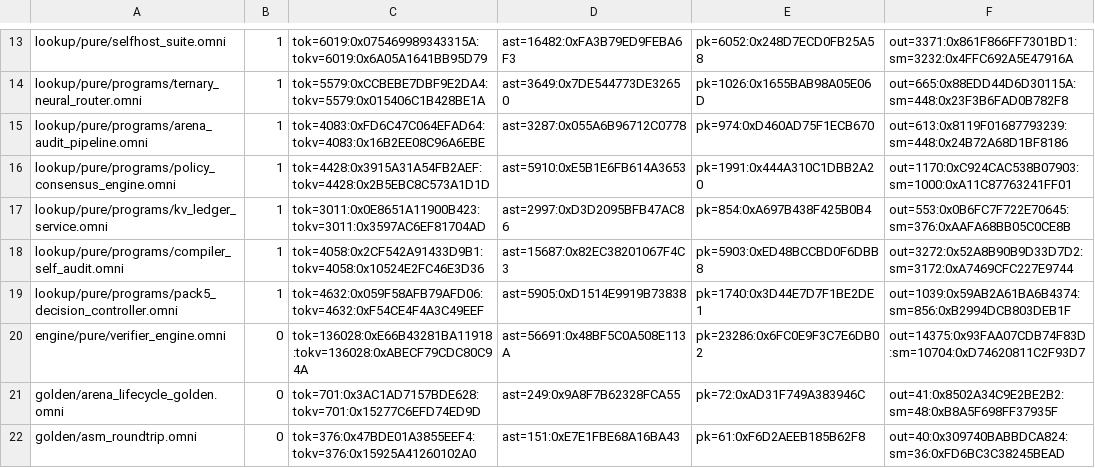
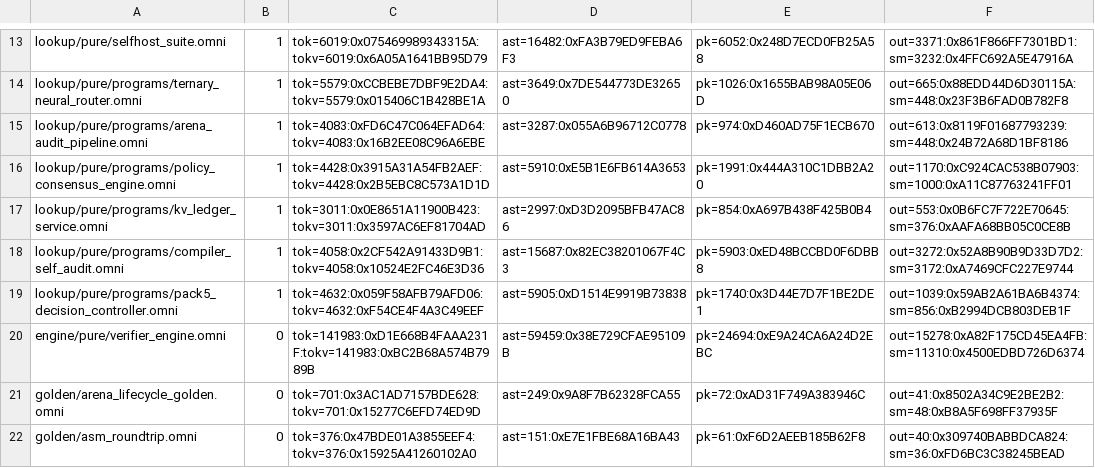
Before and after one commit to Hacking-Unicorn/omni, a TSV file: spec/m3/corpus.tsv, drawn as a sheet; only a part is shown, gaps mark what is left out.

Commit message:
fix(audit-round2): N1 verifier arity, N2 Pure-M2 IGET, N4 cache hardening, L1-L7 & L10 (#25)
* fix(audit2-n1): port opcode-arity table + EMPTY_MODULE to pure verifier, reconcile 0x7F42 min=4

* fix(audit2-n2): Pure-M2 2-op IGET buffer readback (multi+single); re-pin M2 seed 40234w 0x653BD567AAF5E0DB

* fix(audit2-n4): harden native ELF cache (lstat 0700+euid, mkdtemp fallback, verified /proc/self/fd exec)

* fix(audit2-l1-l4): Pure-M3 st_u64 (re-pin M3 59540w 0xC96457590C836700), no compile-elf/Wasm panics, precise native error codes

* feat(audit2-l5-l7): --fuel N flag, hash-pinned native verifier.elf (37636B 0xF3F0CC7177A2FA84), s4-honesty doc-pin generator & strict gate

* chore(audit2-l10): pin Rust 1.100.0 in CI, add compile-elf fuzz-smoke check, update oracle/README.md live wc -l

* chore(audit2): update verifier_engine lock tables (corpus, single_mode_lock, shape_census, label_reference)

* chore(archived-workspace): mirror N3 strict ISET -9 Wasm trap in omni-aot for 13/13 cargo test parity

```diff
--- a/spec/m3/corpus.tsv
+++ b/spec/m3/corpus.tsv
@@ -19,3 +19,3 @@ lookup/pure/programs/compiler_self_audit.omni	1	tok=4058:0x2CF542A91433D9B1:tokv
 lookup/pure/programs/pack5_decision_controller.omni	1	tok=4632:0x059F58AFB79AFD06:tokv=4632:0xF54CE4F4A3C49EEF	ast=5905:0xD1514E9919B73838	pk=1740:0x3D44E7D7F1BE2DE1	out=1039:0x59AB2A61BA6B4374:sm=856:0xB2994DCB803DEB1F
-engine/pure/verifier_engine.omni	0	tok=136028:0xE66B43281BA11918:tokv=136028:0xABECF79CDC80C94A	ast=56691:0x48BF5C0A508E113A	pk=23286:0x6FC0E9F3C7E6DB02	out=14375:0x93FAA07CDB74F83D:sm=10704:0xD74620811C2F93D7
+engine/pure/verifier_engine.omni	0	tok=141983:0xD1E668B4FAAA231F:tokv=141983:0xBC2B68A574B7989B	ast=59459:0x38E729CFAE95109B	pk=24694:0xE9A24CA6A24D2EBC	out=15278:0xA82F175CD45EA4FB:sm=11310:0x4500EDBD726D6374
 golden/arena_lifecycle_golden.omni	0	tok=701:0x3AC1AD7157BDE628:tokv=701:0x15277C6EFD74ED9D	ast=249:0x9A8F7B62328FCA55	pk=72:0xAD31F749A383946C	out=41:0x8502A34C9E2BE2B2:sm=48:0xB8A5F698FF37935F
```
Also changed, not shown: spec/m2/label_reference.tsv, spec/m2/shape_census.tsv, 17 other files.
